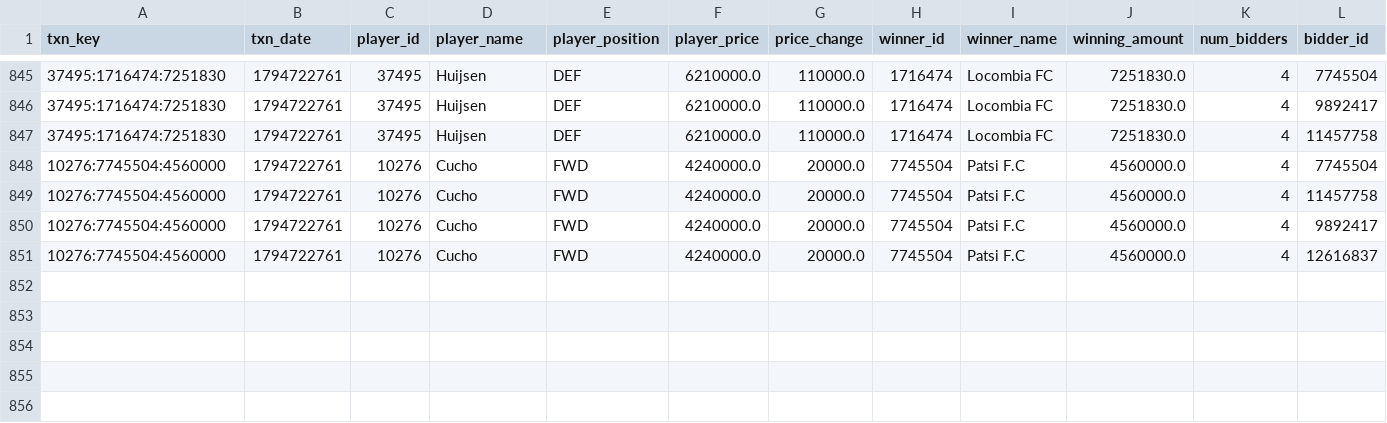
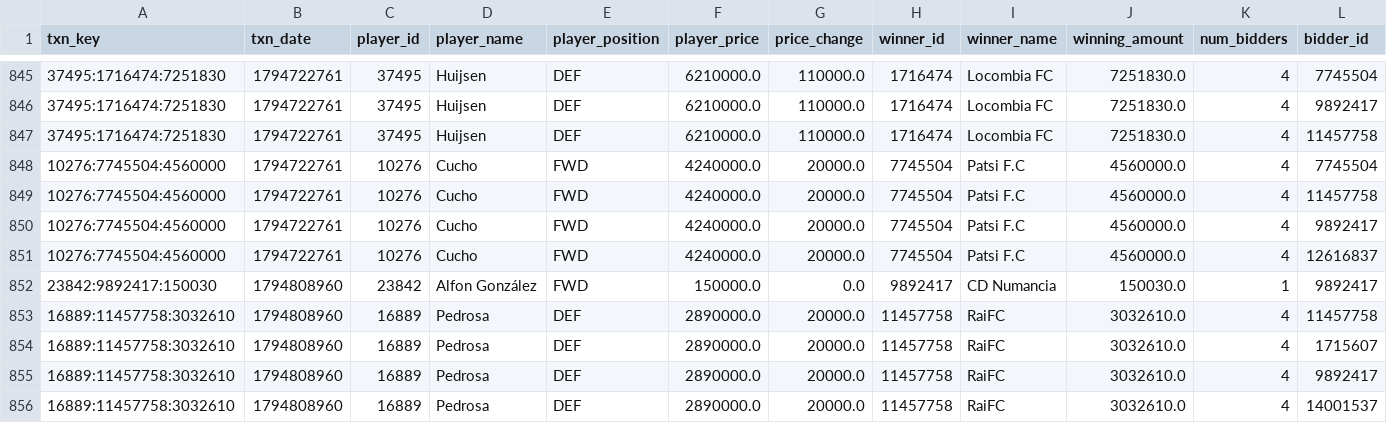
Before and after one commit to nilcrespo/BiwengerBot, a CSV file: csvs/others/market_bid_history_log.csv, drawn as a sheet; only a part is shown, gaps mark what is left out; rows hold the shown columns only; the diff names each change by its address in the sheet, - before the commit and + after, or states it on an @@ line.

```diff
--- a/csvs/others/market_bid_history_log.csv
+++ b/csvs/others/market_bid_history_log.csv
+row 852: 23842:9892417:150030 | 1794808960 | 23842 | Alfon González | FWD | 150000.0 | 0.0 | 9892417 | CD Numancia | 150030.0 | 1 | 9892417
+row 853: 16889:11457758:3032610 | 1794808960 | 16889 | Pedrosa | DEF | 2890000.0 | 20000.0 | 11457758 | RaiFC | 3032610.0 | 4 | 11457758
+row 854: 16889:11457758:3032610 | 1794808960 | 16889 | Pedrosa | DEF | 2890000.0 | 20000.0 | 11457758 | RaiFC | 3032610.0 | 4 | 1715607
+row 855: 16889:11457758:3032610 | 1794808960 | 16889 | Pedrosa | DEF | 2890000.0 | 20000.0 | 11457758 | RaiFC | 3032610.0 | 4 | 9892417
+row 856: 16889:11457758:3032610 | 1794808960 | 16889 | Pedrosa | DEF | 2890000.0 | 20000.0 | 11457758 | RaiFC | 3032610.0 | 4 | 14001537
```
Also changed, not shown: csvs/market/market_players.csv, csvs/others/league_standings.csv, 13 other files.
